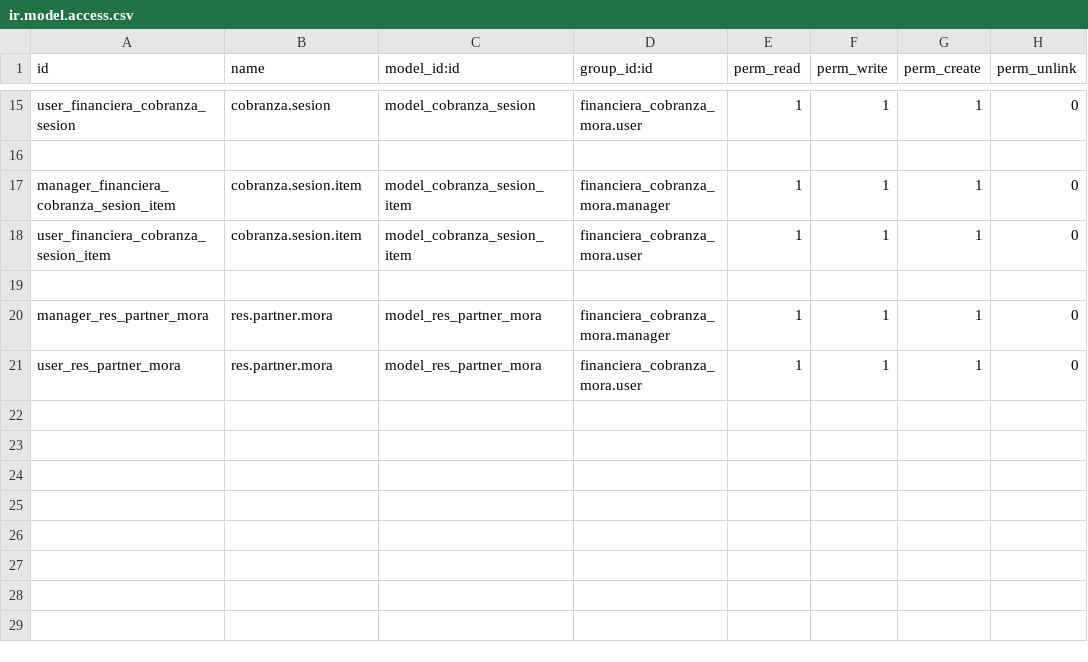
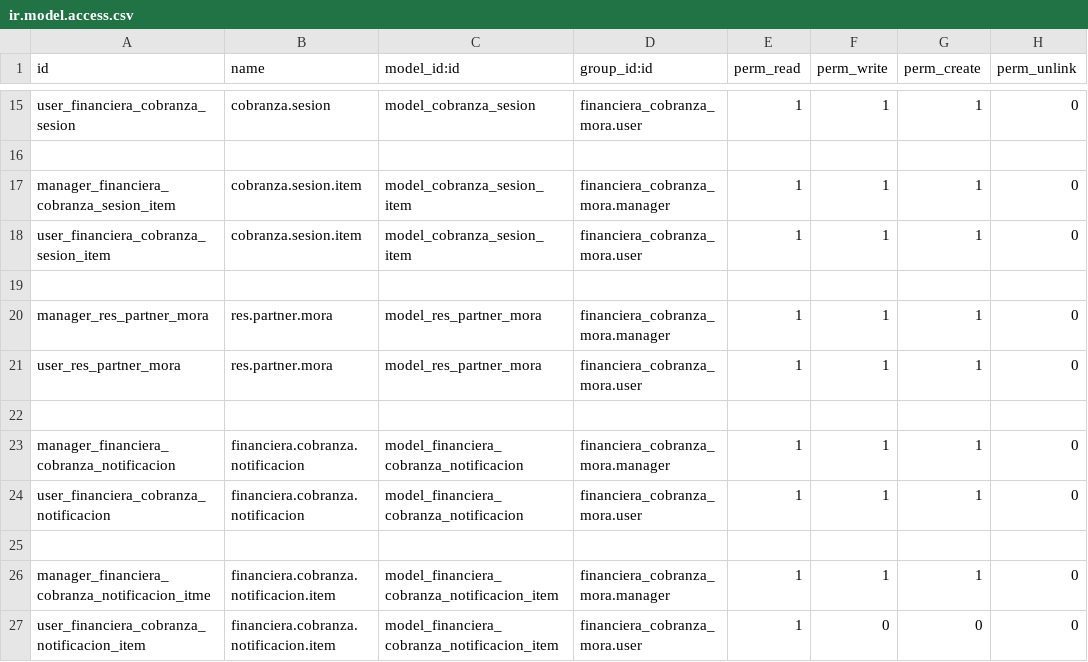
Before and after one commit to libra-soft/financiera_cobranza_mora_co, a CSV file: security/ir.model.access.csv, drawn as a sheet; only a part is shown, gaps mark what is left out.

```diff
--- a/security/ir.model.access.csv
+++ b/security/ir.model.access.csv
@@ -21 +21,7 @@ manager_res_partner_mora,res.partner.mora,model_res_partner_mora,financiera_cobr
 user_res_partner_mora,res.partner.mora,model_res_partner_mora,financiera_cobranza_mora.user,1,1,1,0
+
+manager_financiera_cobranza_notificacion,financiera.cobranza.notificacion,model_financiera_cobranza_notificacion,financiera_cobranza_mora.manager,1,1,1,0
+user_financiera_cobranza_notificacion,financiera.cobranza.notificacion,model_financiera_cobranza_notificacion,financiera_cobranza_mora.user,1,1,1,0
+
+manager_financiera_cobranza_notificacion_itme,financiera.cobranza.notificacion.item,model_financiera_cobranza_notificacion_item,financiera_cobranza_mora.manager,1,1,1,0
+user_financiera_cobranza_notificacion_item,financiera.cobranza.notificacion.item,model_financiera_cobranza_notificacion_item,financiera_cobranza_mora.user,1,0,0,0
```
Also changed, not shown: 14 other files.
